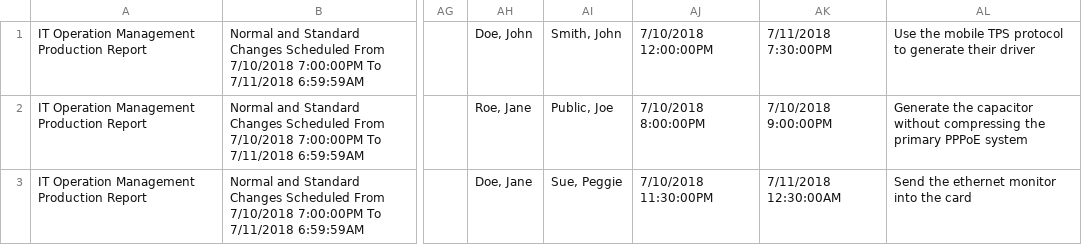
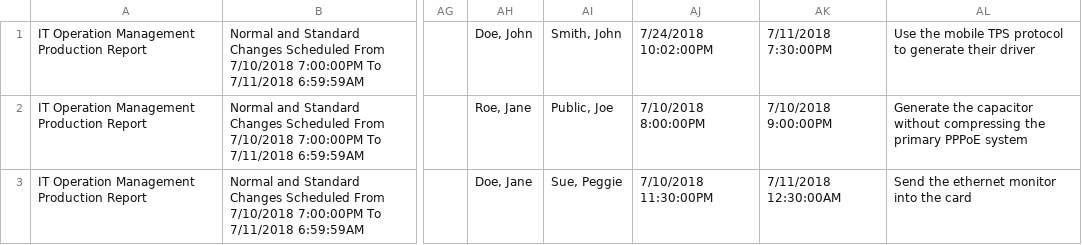
Before and after one commit to nielbarasona/changes, a CSV file: testdata.csv, drawn as a sheet; only a part is shown, gaps mark what is left out; the diff names each change by its address in the sheet, - before the commit and + after, or states it on an @@ line.

```diff
--- a/testdata.csv
+++ b/testdata.csv
-AJ1: 7/10/2018 12:00:00PM
+AJ1: 7/24/2018 10:02:00PM
```
Also changed, not shown: 2 other files.
